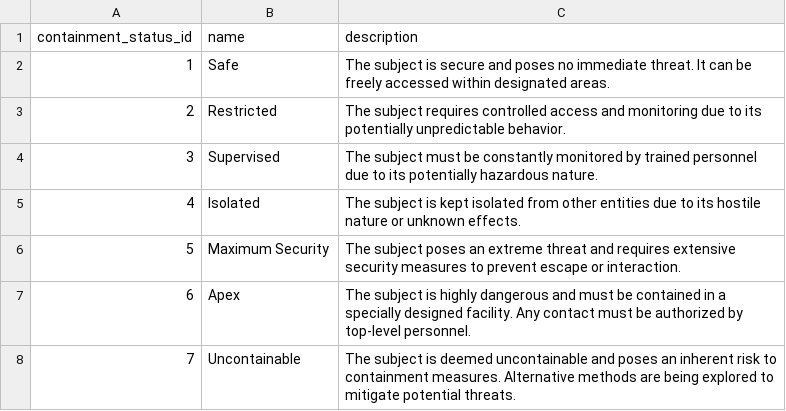
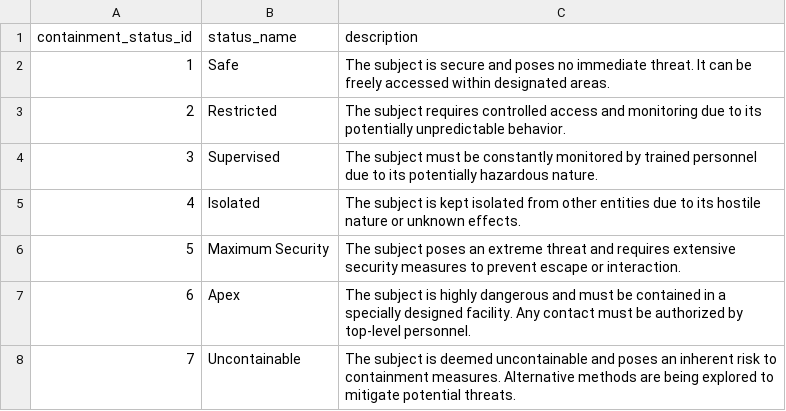
Before and after one commit to Centari2013/FSEA, a CSV file: database_setup/csvs/containment_statuses.csv, drawn as a sheet.

```diff
--- a/database_setup/csvs/containment_statuses.csv
+++ b/database_setup/csvs/containment_statuses.csv
@@ -1,2 +1,2 @@
-containment_status_id,name,description
+containment_status_id,status_name,description
 1,Safe,The subject is secure and poses no immediate threat. It can be freely accessed within designated areas.
```
Also changed, not shown: database_setup/csvs/clearances.csv, 1 other file.
